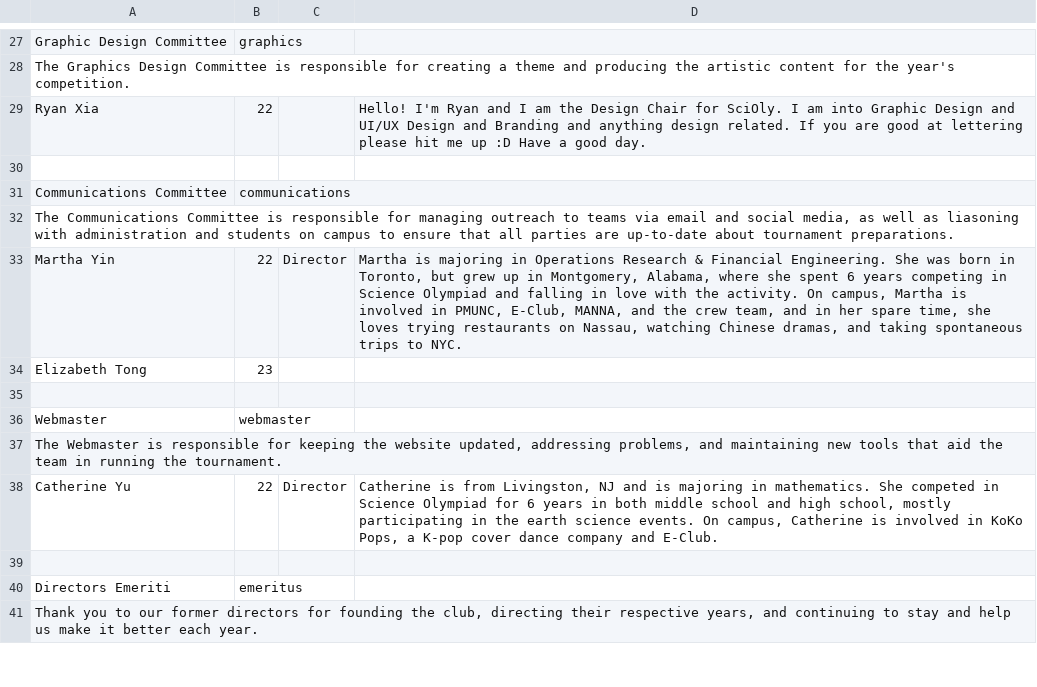
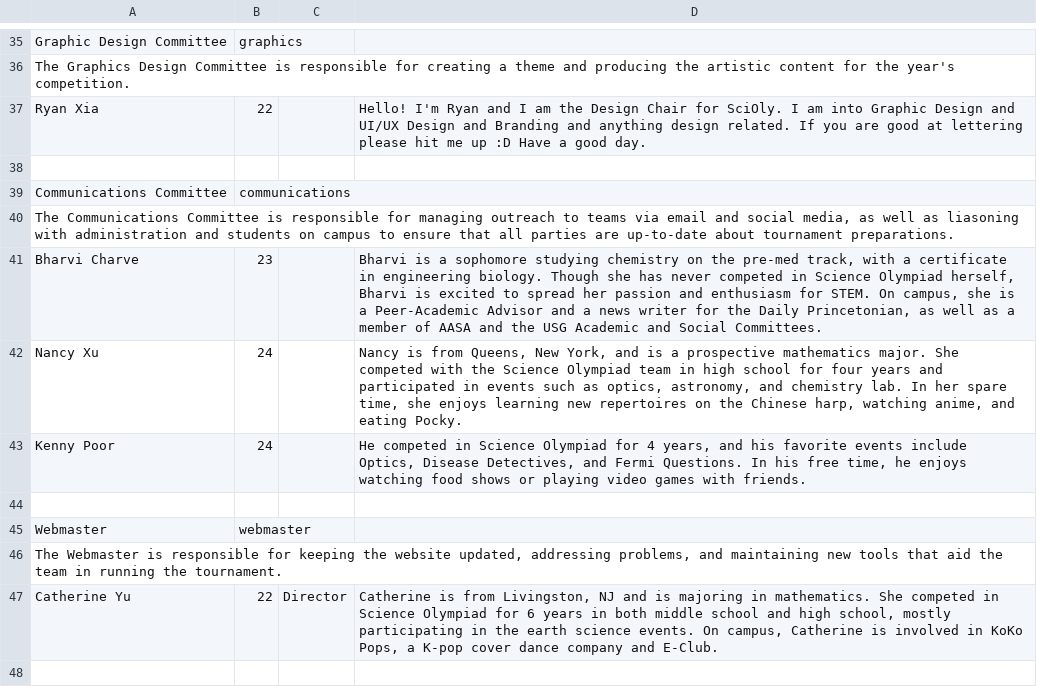
Before and after one commit to princetonscioly/puso_website, a TSV file: scripts/team.tsv, drawn as a sheet; only a part is shown, gaps mark what is left out; the shorter side is filled out with more unchanged rows; removed rows and columns are numbered as before the commit, all else as after; the diff covers the shown part only; the diff names each change by its address in the sheet, - before the commit and + after, or states it on an @@ line.

Commit message:
Update team page for 2020-2021 year

```diff
--- a/scripts/team.tsv
+++ b/scripts/team.tsv
-row 33: Martha Yin | 22 | Director | Martha is majoring in Operations Research & Financial Engineering. She was born in Toronto, but grew up in Montgomery, Alabama, where she spent 6 years competing in Science Olympiad and falling in love with the activity. On campus, Martha is involved in PMUNC, E-Club, MANNA, and the crew team, and in her spare time, she loves trying restaurants on Nassau, watching Chinese dramas, and taking spontaneous trips to NYC.
-row 34: Elizabeth Tong | 23
+row 41: Bharvi Charve | 23 |  | Bharvi is a sophomore studying chemistry on the pre-med track, with a certificate in engineering biology. Though she has never competed in Science Olympiad herself, Bharvi is excited to spread her passion and enthusiasm for STEM. On campus, she is a Peer-Academic Advisor and a news writer for the Daily Princetonian, as well as a member of AASA and the USG Academic and Social Committees.
+row 42: Nancy Xu | 24 |  | Nancy is from Queens, New York, and is a prospective mathematics major. She competed with the Science Olympiad team in high school for four years and participated in events such as optics, astronomy, and chemistry lab. In her spare time, she enjoys learning new repertoires on the Chinese harp, watching anime, and eating Pocky.
+row 43: Kenny Poor | 24 |  | He competed in Science Olympiad for 4 years, and his favorite events include Optics, Disease Detectives, and Fermi Questions. In his free time, he enjoys watching food shows or playing video games with friends.
```
Also changed, not shown: 12 added rows, 4 removed rows and 9 edited cells elsewhere in this file, 16 other files.
